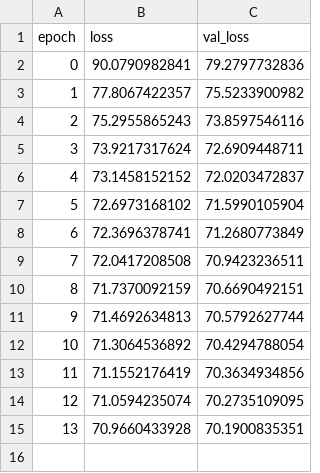
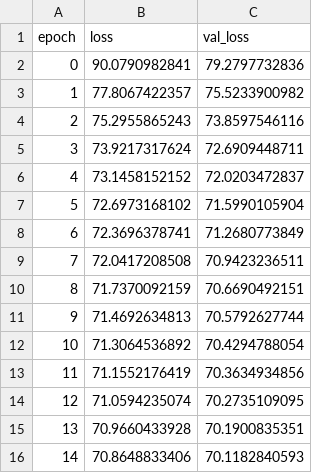
Before and after one commit to danesherbs/thesis, a CSV file: summaries/experiment_convolutional_autoencoder/autoencoder_mnist_01_Jun_15_28_49_batch_size_1_epochs_15_loss_vae_loss_lr_0.0001_optimizer_adam/log.csv, drawn as a sheet.

```diff
--- a/summaries/experiment_convolutional_autoencoder/autoencoder_mnist_01_Jun_15_28_49_batch_size_1_epochs_15_loss_vae_loss_lr_0.0001_optimizer_adam/log.csv
+++ b/summaries/experiment_convolutional_autoencoder/autoencoder_mnist_01_Jun_15_28_49_batch_size_1_epochs_15_loss_vae_loss_lr_0.0001_optimizer_adam/log.csv
@@ -15 +15,2 @@ epoch,loss,val_loss
 13,70.9660433928,70.1900835351
+14,70.8648833406,70.1182840593
```
Also changed, not shown: 9 other files.
